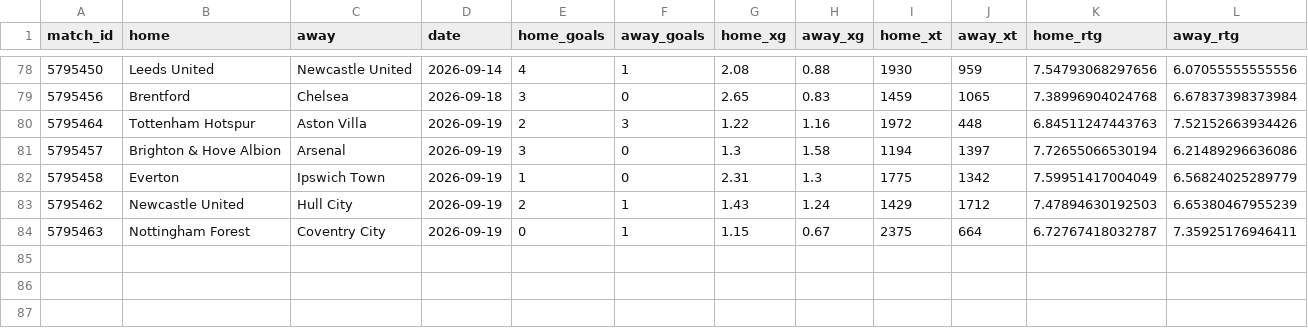
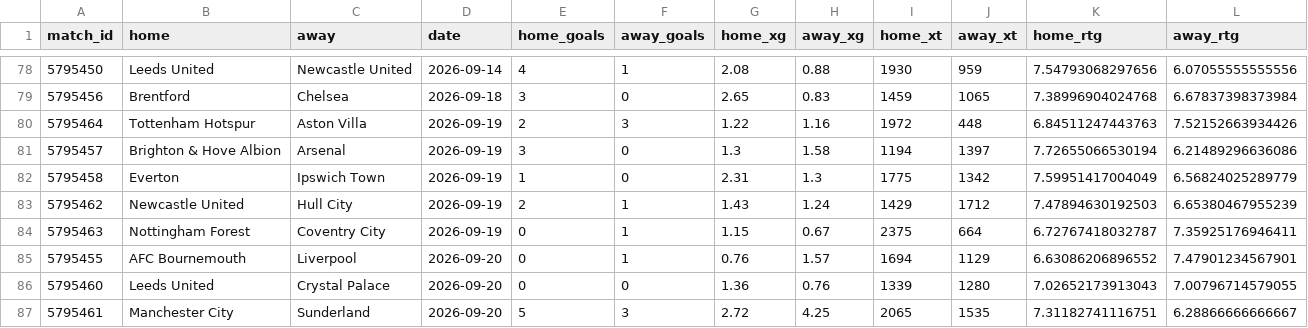
Before and after one commit to joshmartinecon/epl-forecast, a CSV file: data/match_data.csv, drawn as a sheet; only a part is shown, gaps mark what is left out; the diff names each change by its address in the sheet, - before the commit and + after, or states it on an @@ line.

```diff
--- a/data/match_data.csv
+++ b/data/match_data.csv
+row 85: 5795455 | AFC Bournemouth | Liverpool | 2026-09-20 | 0 | 1 | 0.76 | 1.57 | 1694 | 1129 | 6.63086206896552 | 7.47901234567901
+row 86: 5795460 | Leeds United | Crystal Palace | 2026-09-20 | 0 | 0 | 1.36 | 0.76 | 1339 | 1280 | 7.02652173913043 | 7.00796714579055
+row 87: 5795461 | Manchester City | Sunderland | 2026-09-20 | 5 | 3 | 2.72 | 4.25 | 2065 | 1535 | 7.31182741116751 | 6.28866666666667
```
Also changed, not shown: data/epl_table.csv, 2 other files.
